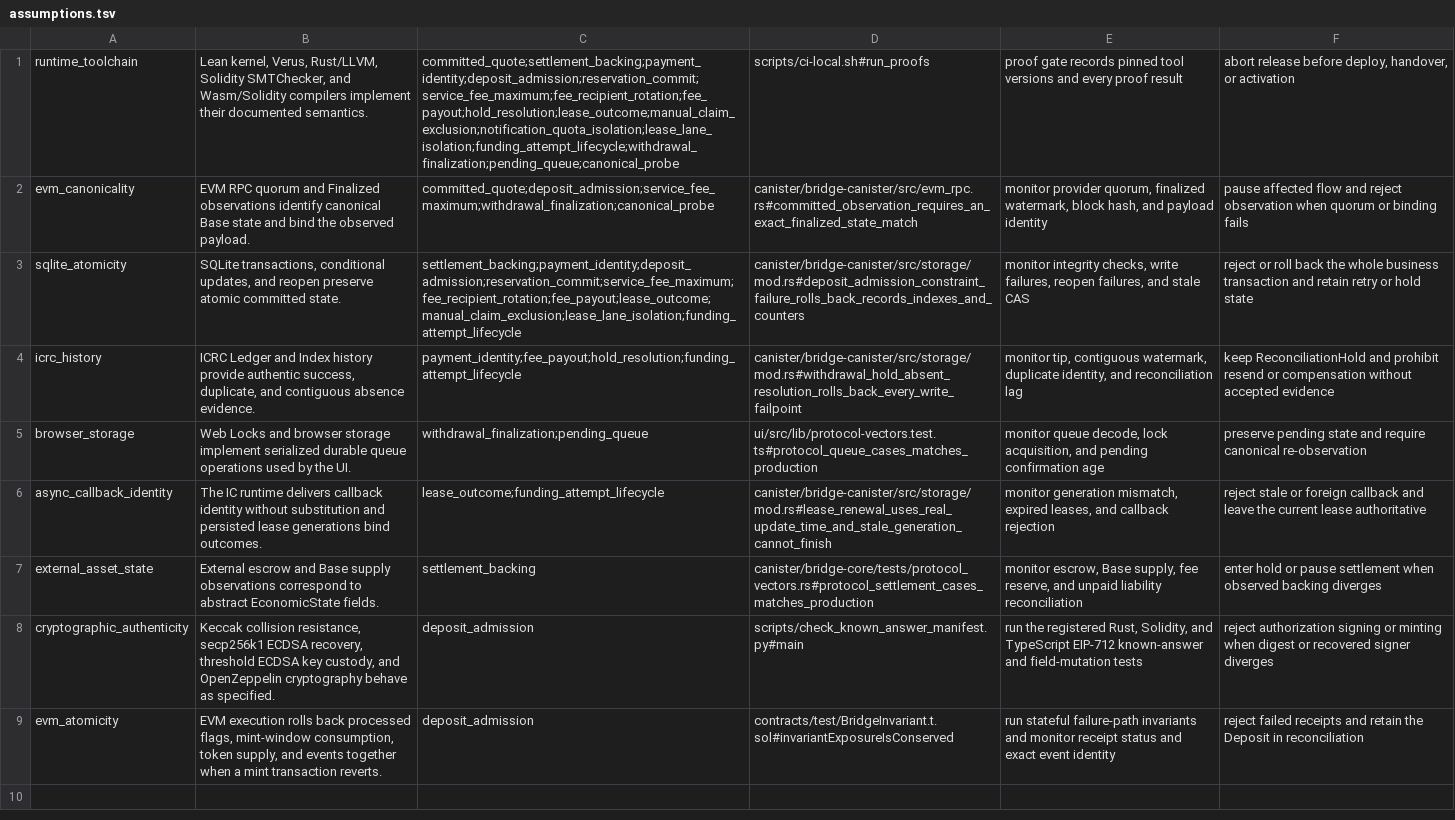
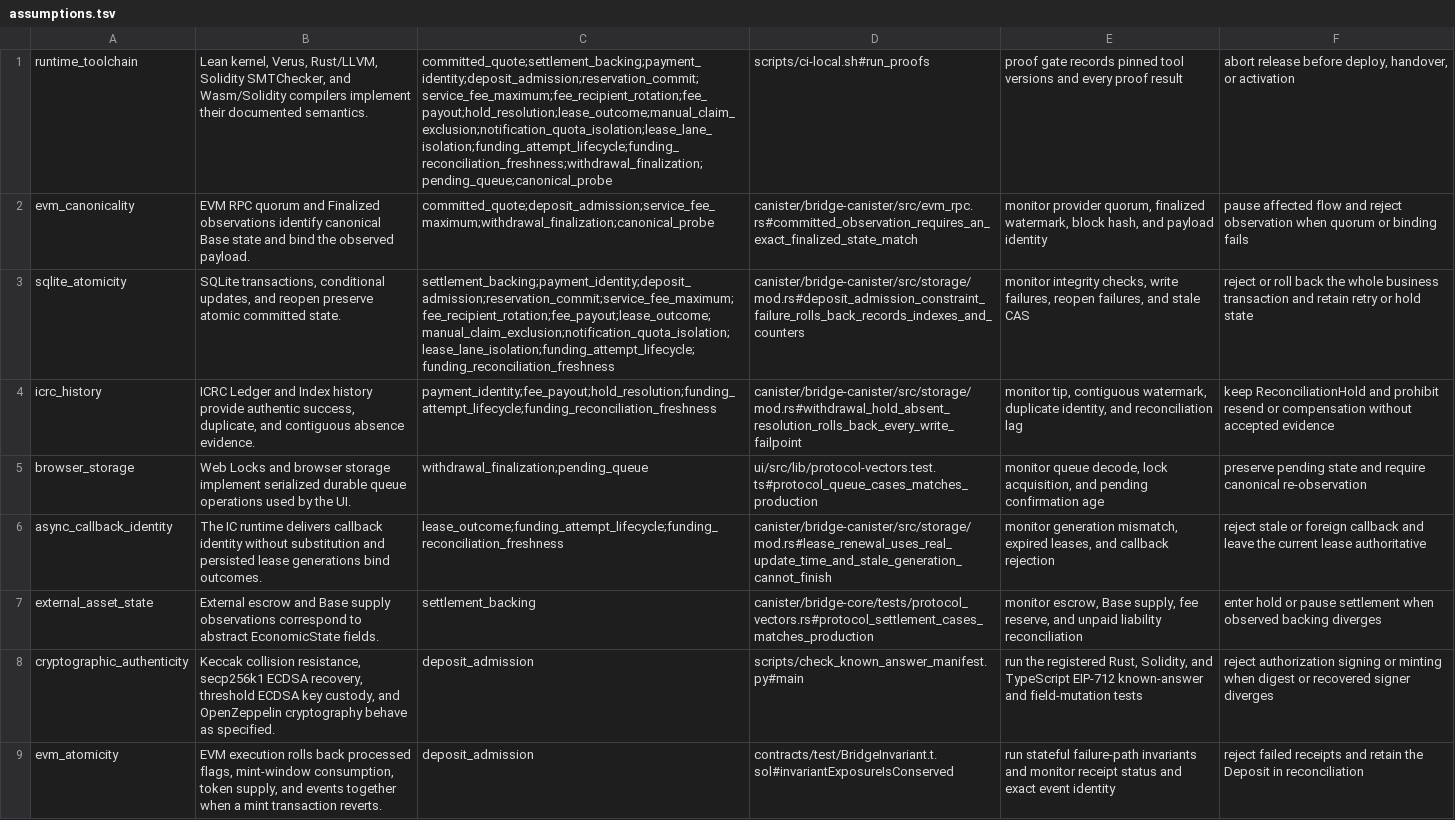
Before and after one commit to humandebri/Bridge, a TSV file: verification/assumptions.tsv, drawn as a sheet; the diff names each change by its address in the sheet, - before the commit and + after, or states it on an @@ line.

```diff
--- a/verification/assumptions.tsv
+++ b/verification/assumptions.tsv
-C1: committed_quote;settlement_backing;payment_identity;deposit_admission;reservation_commit;service_fee_maximum;fee_recipient_rotation;fee_payout;hold_resolution;lease_outcome;manual_claim_exclusion;notification_quota_isolation;lease_lane_isolation;funding_attempt_lifecycle;withdrawal_finalization;pending_queue;canonical_probe
+C1: committed_quote;settlement_backing;payment_identity;deposit_admission;reservation_commit;service_fee_maximum;fee_recipient_rotation;fee_payout;hold_resolution;lease_outcome;manual_claim_exclusion;notification_quota_isolation;lease_lane_isolation;funding_attempt_lifecycle;funding_reconciliation_freshness;withdrawal_finalization;pending_queue;canonical_probe
-C3: settlement_backing;payment_identity;deposit_admission;reservation_commit;service_fee_maximum;fee_recipient_rotation;fee_payout;lease_outcome;manual_claim_exclusion;lease_lane_isolation;funding_attempt_lifecycle
+C3: settlement_backing;payment_identity;deposit_admission;reservation_commit;service_fee_maximum;fee_recipient_rotation;fee_payout;lease_outcome;manual_claim_exclusion;notification_quota_isolation;lease_lane_isolation;funding_attempt_lifecycle;funding_reconciliation_freshness
-C4: payment_identity;fee_payout;hold_resolution;funding_attempt_lifecycle
+C4: payment_identity;fee_payout;hold_resolution;funding_attempt_lifecycle;funding_reconciliation_freshness
-C6: lease_outcome;funding_attempt_lifecycle
+C6: lease_outcome;funding_attempt_lifecycle;funding_reconciliation_freshness
```
Also changed, not shown: verification/claims.tsv, verification/refinement-manifest.tsv, 51 other files.
